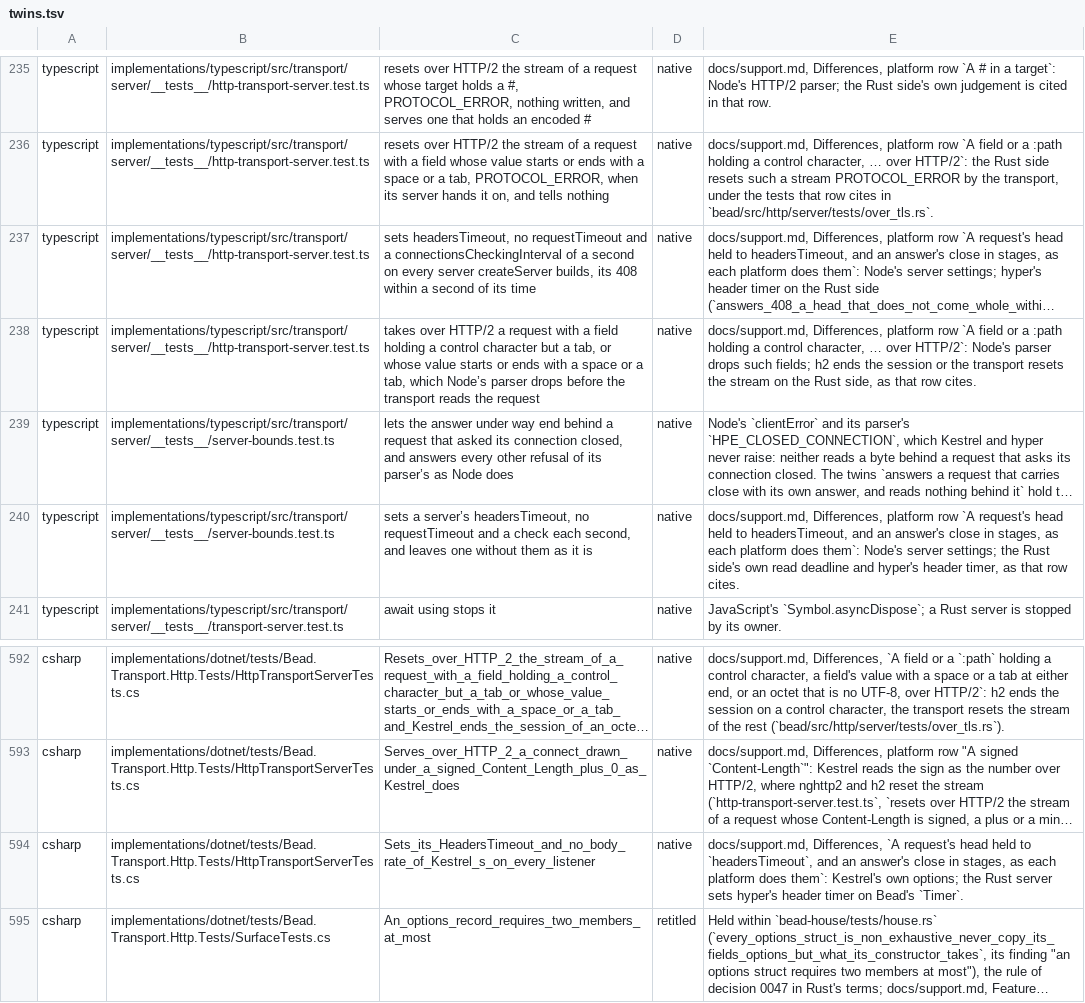
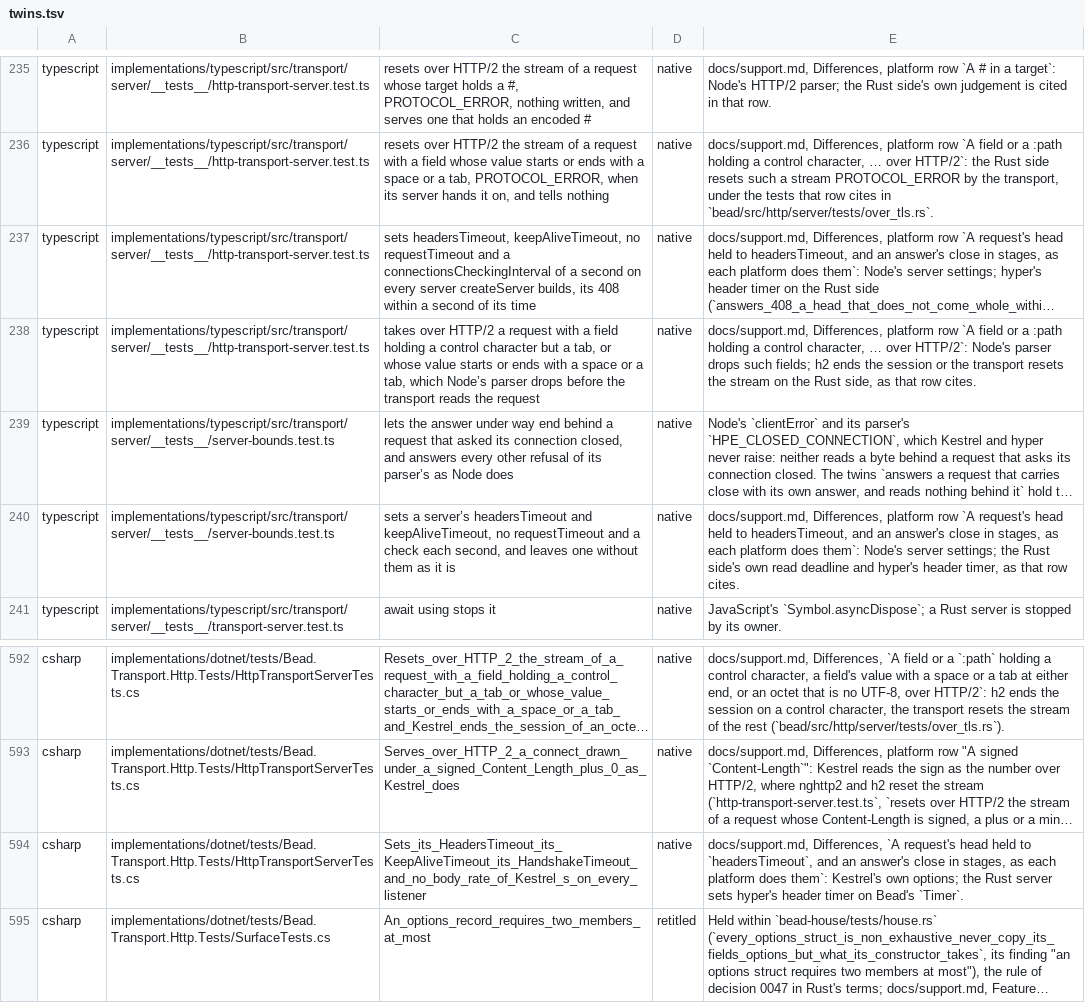
Before and after one commit to francisdesjardins/bead, a TSV file: tools/twins.tsv, drawn as a sheet; only a part is shown, gaps mark what is left out; long unchanged cells end in …; the diff names each change by its address in the sheet, - before the commit and + after, or states it on an @@ line.

Commit message:
feat(spec)!: bound an idle HTTP socket and HTTP/2 session by headersTimeout
Spec 15.12 holds a socket or session with no answer under way, and a TLS handshake, to headersTimeout;
a conformance case, record 0033's paragraph and Tenth Man table, and the matrix's rows state it.

```diff
--- a/tools/twins.tsv
+++ b/tools/twins.tsv
-C237: sets headersTimeout, no requestTimeout…
+C237: sets headersTimeout, keepAliveTimeout, no requestTimeout…
-C240: …a server’s headersTimeout, no requestTimeout…
+C240: …a server’s headersTimeout and keepAliveTimeout, no requestTimeout…
-C594: Sets_its_HeadersTimeout_and_no_body_rate_of_Kestrel_s_on_every_listener
+C594: Sets_its_HeadersTimeout_its_KeepAliveTimeout_its_HandshakeTimeout_and_no_body_rate_of_Kestrel_s_on_every_listener
```
Also changed, not shown: 10 other files.
